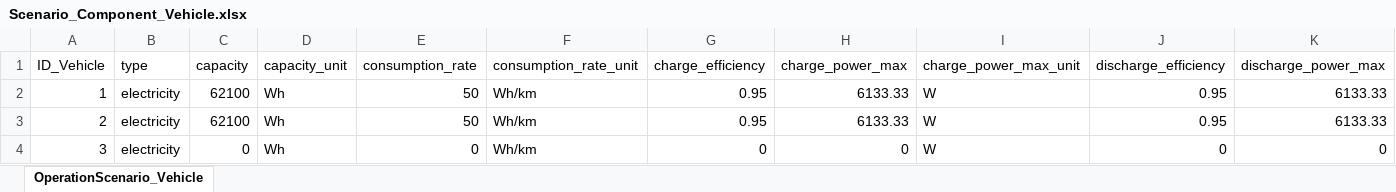
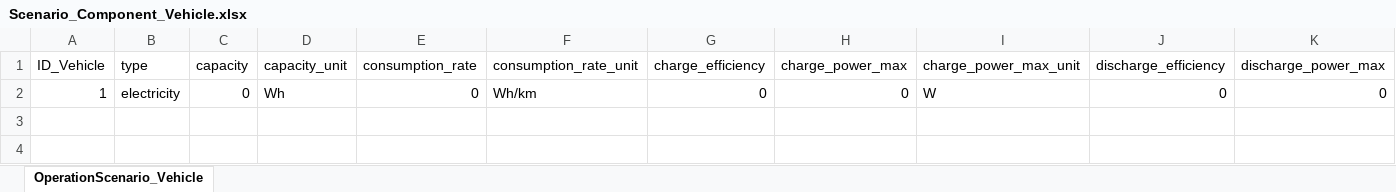
Before and after one commit to H2020-newTRENDs/FLEX, an Excel workbook: data/input/Scenario_Component_Vehicle.xlsx, sheet OperationScenario_Vehicle, drawn as a sheet; only a part is shown; values as stored, in another font and other column widths than the file's, no borders; table styles not drawn; removed rows and columns are numbered as before the commit, all else as after; rows hold the shown columns only; the diff names each change by its address in the sheet, - before the commit and + after, or states it on an @@ line.

```diff
--- a/data/input/Scenario_Component_Vehicle.xlsx (sheet OperationScenario_Vehicle)
+++ b/data/input/Scenario_Component_Vehicle.xlsx (sheet OperationScenario_Vehicle)
-row 2: 1 | electricity | 62100 | Wh | 50 | Wh/km | 0.95 | 6133.33 | W | 0.95 | 6133.33
-row 3: 2 | electricity | 62100 | Wh | 50 | Wh/km | 0.95 | 6133.33 | W | 0.95 | 6133.33
-A2 (ID_Vehicle): 3
+A2 (ID_Vehicle): 1
```
